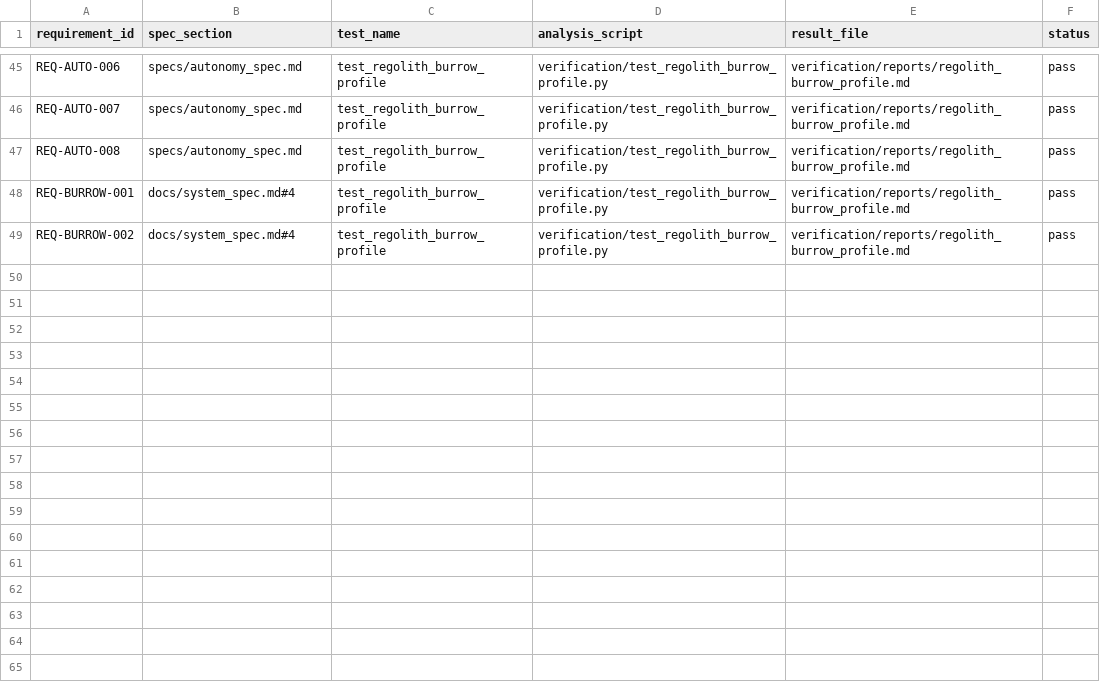
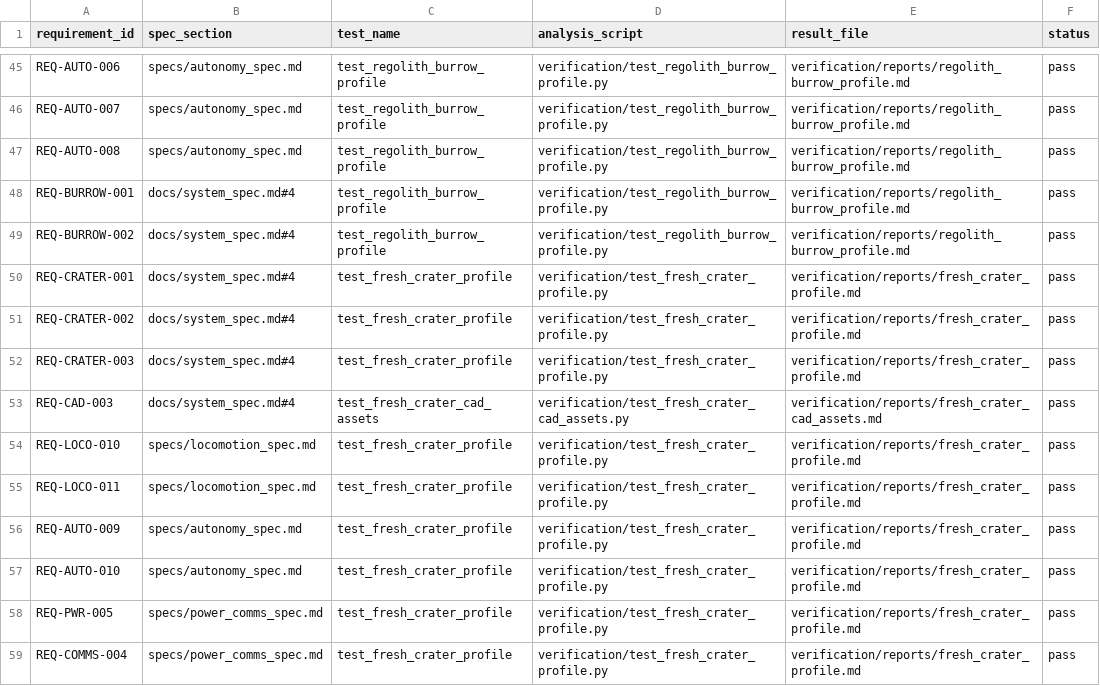
Before and after one commit to LadyElinor/PerhapsThisBugWillDo, a CSV file: weevil-lunar/verification/requirements_traceability.csv, drawn as a sheet; only a part is shown, gaps mark what is left out.

Commit message:
Add fresh-crater rover-informed build pipeline

```diff
--- a/weevil-lunar/verification/requirements_traceability.csv
+++ b/weevil-lunar/verification/requirements_traceability.csv
@@ -49 +49,11 @@ REQ-BURROW-001,docs/system_spec.md#4,test_regolith_burrow_profile,verification/t
 REQ-BURROW-002,docs/system_spec.md#4,test_regolith_burrow_profile,verification/test_regolith_burrow_profile.py,verification/reports/regolith_burrow_profile.md,pass
+REQ-CRATER-001,docs/system_spec.md#4,test_fresh_crater_profile,verification/test_fresh_crater_profile.py,verification/reports/fresh_crater_profile.md,pass
+REQ-CRATER-002,docs/system_spec.md#4,test_fresh_crater_profile,verification/test_fresh_crater_profile.py,verification/reports/fresh_crater_profile.md,pass
+REQ-CRATER-003,docs/system_spec.md#4,test_fresh_crater_profile,verification/test_fresh_crater_profile.py,verification/reports/fresh_crater_profile.md,pass
+REQ-CAD-003,docs/system_spec.md#4,test_fresh_crater_cad_assets,verification/test_fresh_crater_cad_assets.py,verification/reports/fresh_crater_cad_assets.md,pass
+REQ-LOCO-010,specs/locomotion_spec.md,test_fresh_crater_profile,verification/test_fresh_crater_profile.py,verification/reports/fresh_crater_profile.md,pass
+REQ-LOCO-011,specs/locomotion_spec.md,test_fresh_crater_profile,verification/test_fresh_crater_profile.py,verification/reports/fresh_crater_profile.md,pass
+REQ-AUTO-009,specs/autonomy_spec.md,test_fresh_crater_profile,verification/test_fresh_crater_profile.py,verification/reports/fresh_crater_profile.md,pass
+REQ-AUTO-010,specs/autonomy_spec.md,test_fresh_crater_profile,verification/test_fresh_crater_profile.py,verification/reports/fresh_crater_profile.md,pass
+REQ-PWR-005,specs/power_comms_spec.md,test_fresh_crater_profile,verification/test_fresh_crater_profile.py,verification/reports/fresh_crater_profile.md,pass
+REQ-COMMS-004,specs/power_comms_spec.md,test_fresh_crater_profile,verification/test_fresh_crater_profile.py,verification/reports/fresh_crater_profile.md,pass
```
Also changed, not shown: weevil-lunar/verification/reports/gate_check.csv, weevil-lunar/verification/test_matrix.csv, 52 other files.
